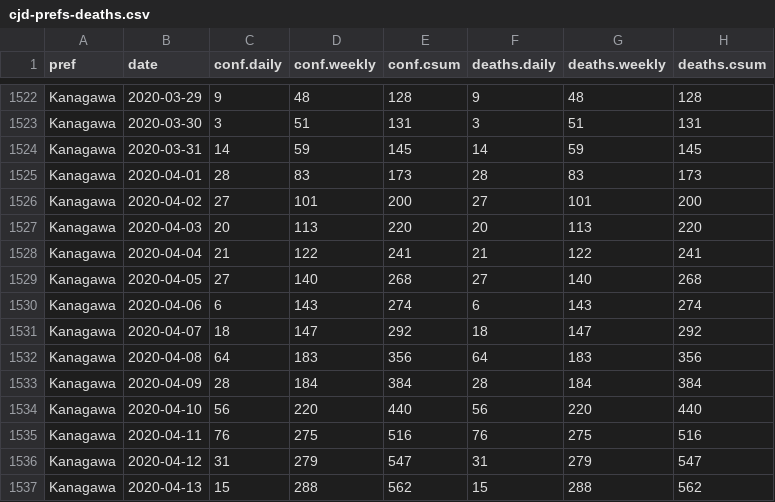
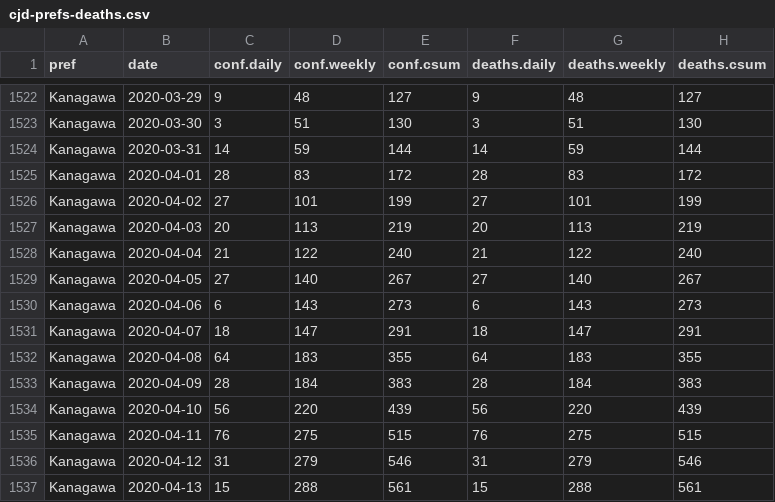
Before and after one commit to graphy-covidjp/xgraphy-covidjp.github.io, a CSV file: csv/cjd-prefs-deaths.csv, drawn as a sheet; only a part is shown, gaps mark what is left out; the diff covers the shown part only; the diff names each change by its address in the sheet, - before the commit and + after, or states it on an @@ line.

```diff
--- a/csv/cjd-prefs-deaths.csv
+++ b/csv/cjd-prefs-deaths.csv
-E1522 (conf.csum): 128
+E1522 (conf.csum): 127
-H1522 (deaths.csum): 128
+H1522 (deaths.csum): 127
-E1523 (conf.csum): 131
+E1523 (conf.csum): 130
-H1523 (deaths.csum): 131
+H1523 (deaths.csum): 130
-E1524 (conf.csum): 145
+E1524 (conf.csum): 144
-H1524 (deaths.csum): 145
+H1524 (deaths.csum): 144
-E1525 (conf.csum): 173
+E1525 (conf.csum): 172
-H1525 (deaths.csum): 173
+H1525 (deaths.csum): 172
-E1526 (conf.csum): 200
+E1526 (conf.csum): 199
-H1526 (deaths.csum): 200
+H1526 (deaths.csum): 199
-E1527 (conf.csum): 220
+E1527 (conf.csum): 219
-H1527 (deaths.csum): 220
+H1527 (deaths.csum): 219
-E1528 (conf.csum): 241
+E1528 (conf.csum): 240
-H1528 (deaths.csum): 241
+H1528 (deaths.csum): 240
-E1529 (conf.csum): 268
+E1529 (conf.csum): 267
-H1529 (deaths.csum): 268
+H1529 (deaths.csum): 267
-E1530 (conf.csum): 274
+E1530 (conf.csum): 273
-H1530 (deaths.csum): 274
+H1530 (deaths.csum): 273
-E1531 (conf.csum): 292
+E1531 (conf.csum): 291
-H1531 (deaths.csum): 292
+H1531 (deaths.csum): 291
-E1532 (conf.csum): 356
+E1532 (conf.csum): 355
-H1532 (deaths.csum): 356
+H1532 (deaths.csum): 355
-E1533 (conf.csum): 384
+E1533 (conf.csum): 383
-H1533 (deaths.csum): 384
+H1533 (deaths.csum): 383
-E1534 (conf.csum): 440
+E1534 (conf.csum): 439
-H1534 (deaths.csum): 440
+H1534 (deaths.csum): 439
-E1535 (conf.csum): 516
+E1535 (conf.csum): 515
-H1535 (deaths.csum): 516
+H1535 (deaths.csum): 515
-E1536 (conf.csum): 547
+E1536 (conf.csum): 546
-H1536 (deaths.csum): 547
+H1536 (deaths.csum): 546
-E1537 (conf.csum): 562
+E1537 (conf.csum): 561
-H1537 (deaths.csum): 562
+H1537 (deaths.csum): 561
```
Also changed, not shown: 158 edited cells elsewhere in this file, 40 other files.
